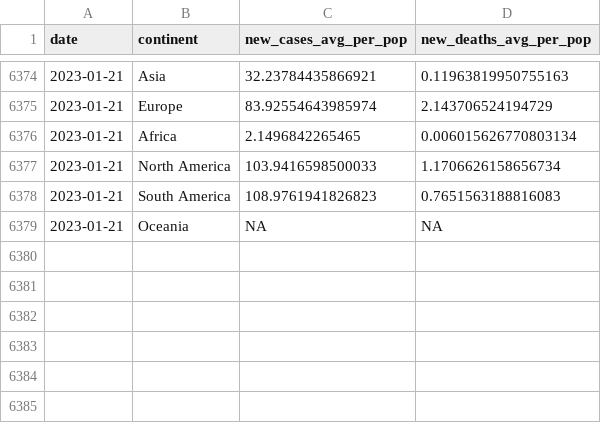
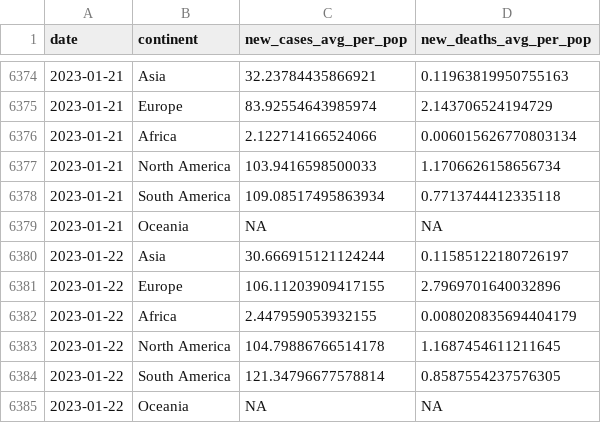
Before and after one commit to estelle-db/covid_monitor_app_db, a CSV file: cleaned_data/region_covid_data.csv, drawn as a sheet; only a part is shown, gaps mark what is left out.

```diff
--- a/cleaned_data/region_covid_data.csv
+++ b/cleaned_data/region_covid_data.csv
@@ -6375,5 +6375,11 @@ date,continent,new_cases_avg_per_pop,new_deaths_avg_per_pop
 2023-01-21,Europe,83.92554643985974,2.143706524194729
-2023-01-21,Africa,2.1496842265465,0.006015626770803134
+2023-01-21,Africa,2.122714166524066,0.006015626770803134
 2023-01-21,North America,103.9416598500033,1.1706626158656734
-2023-01-21,South America,108.9761941826823,0.7651563188816083
+2023-01-21,South America,109.08517495863934,0.7713744412335118
 2023-01-21,Oceania,NA,NA
+2023-01-22,Asia,30.666915121124244,0.11585122180726197
+2023-01-22,Europe,106.11203909417155,2.7969701640032896
+2023-01-22,Africa,2.447959053932155,0.008020835694404179
+2023-01-22,North America,104.79886766514178,1.1687454611211645
+2023-01-22,South America,121.34796677578814,0.8587554237576305
+2023-01-22,Oceania,NA,NA
```
Also changed, not shown: 1 other file.
